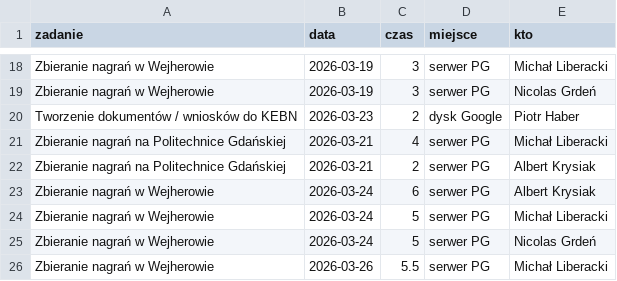
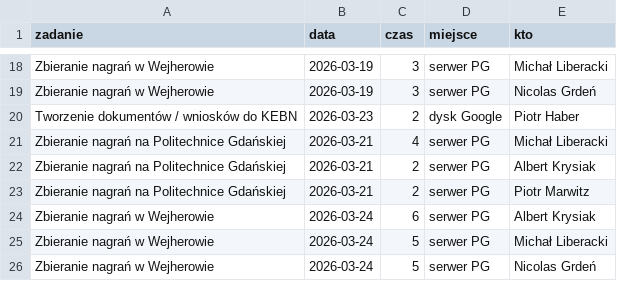
Before and after one commit to PJMatch/project_work, a CSV file: non_commitable.csv, drawn as a sheet; only a part is shown, gaps mark what is left out; the shorter side is filled out with more unchanged rows; the diff names each change by its address in the sheet, - before the commit and + after, or states it on an @@ line.

Commit message:
Add new entry for Piotr Marwitz in non_commitable.csv

```diff
--- a/non_commitable.csv
+++ b/non_commitable.csv
+row 23: Zbieranie nagrań na Politechnice Gdańskiej | 2026-03-21 | 2 | serwer PG | Piotr Marwitz
```
